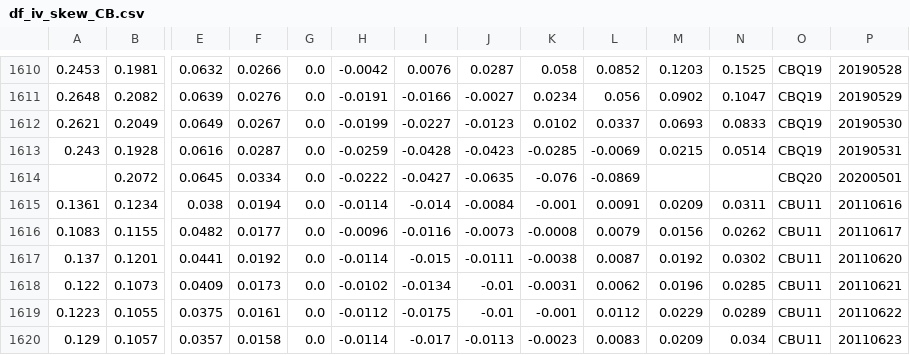
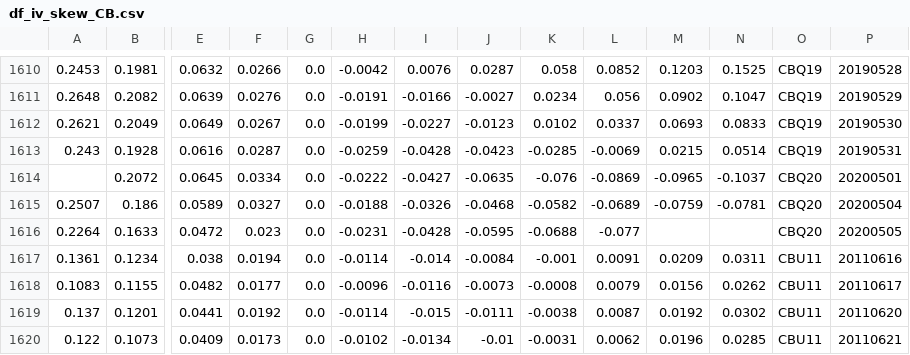
Before and after one commit to bgithub1/volgrid, a CSV file: volgrid/df_iv_skew_CB.csv, drawn as a sheet; only a part is shown, gaps mark what is left out; the shorter side is filled out with more unchanged rows; rows hold the shown columns only; the diff names each change by its address in the sheet, - before the commit and + after, or states it on an @@ line.

```diff
--- a/volgrid/df_iv_skew_CB.csv
+++ b/volgrid/df_iv_skew_CB.csv
-M1614: (empty)
+M1614: -0.0965
-N1614: (empty)
+N1614: -0.1037
+row 1615: 0.2507 | 0.186 | 0.0589 | 0.0327 | 0.0 | -0.0188 | -0.0326 | -0.0468 | -0.0582 | -0.0689 | -0.0759 | -0.0781 | CBQ20 | 20200504
+row 1616: 0.2264 | 0.1633 | 0.0472 | 0.023 | 0.0 | -0.0231 | -0.0428 | -0.0595 | -0.0688 | -0.077 |  |  | CBQ20 | 20200505
```
Also changed, not shown: volgrid/df_iv_skew_CL.csv, volgrid/df_iv_skew_ES.csv, 5 other files.
